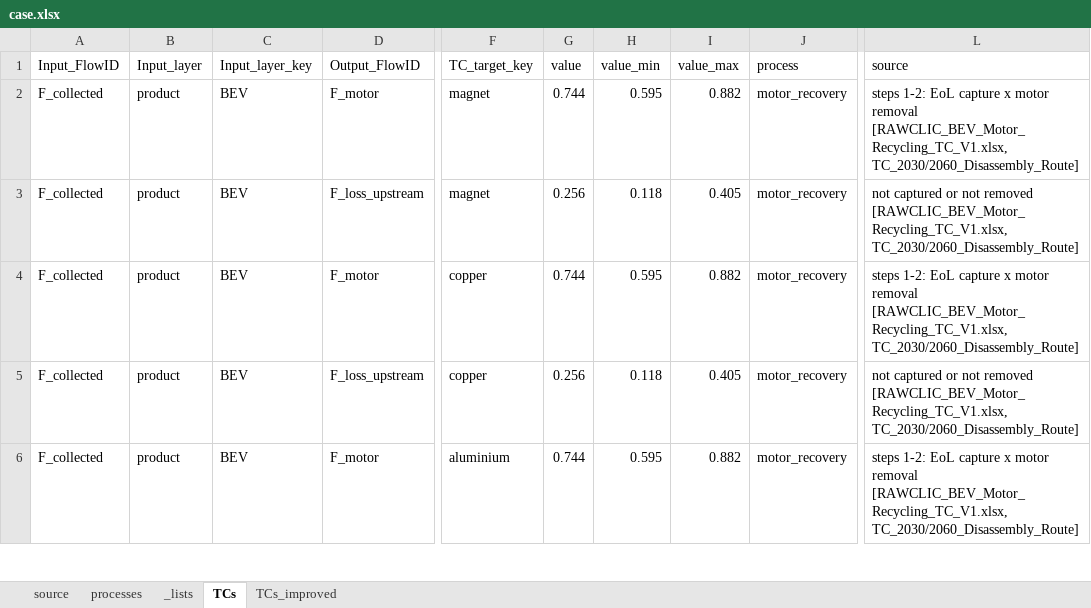
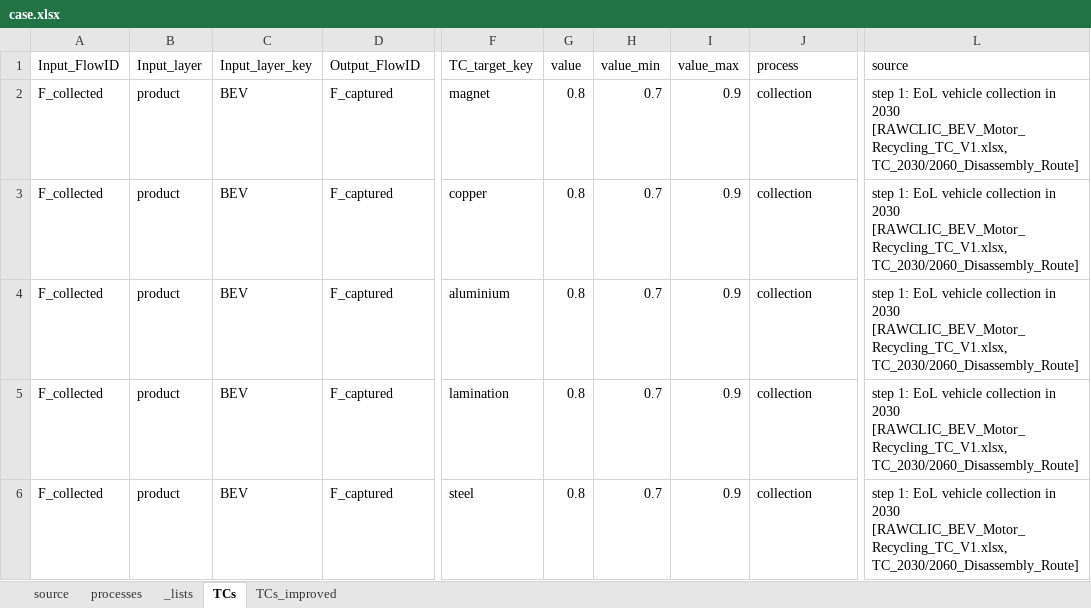
Before and after one commit to MattRoess/RAWCLICRecoveryModel, an Excel workbook: data_folder/tractionmotor/input_data/case.xlsx, sheet TCs, drawn as a sheet; only a part is shown, gaps mark what is left out; values as stored, in another font and other column widths than the file's, no borders; the diff covers the shown part only; the diff names each change by its address in the sheet, - before the commit and + after, or states it on an @@ line.

```diff
--- a/data_folder/tractionmotor/input_data/case.xlsx (sheet TCs)
+++ b/data_folder/tractionmotor/input_data/case.xlsx (sheet TCs)
-D2 (Output_FlowID): F_motor
+D2 (Output_FlowID): F_captured
-G2 (value): 0.744
+G2 (value): 0.8
-H2 (value_min): 0.595
+H2 (value_min): 0.7
-I2 (value_max): 0.882
+I2 (value_max): 0.9
-J2:J6 (process): motor_recovery
+J2:J6 (process): collection
-L2 (source): steps 1-2: EoL capture x motor removal [RAWCLIC_BEV_Motor_Recycling_TC_V1.xlsx, TC_2030/2060_Disassembly_Route]
+L2 (source): step 1: EoL vehicle collection in 2030 [RAWCLIC_BEV_Motor_Recycling_TC_V1.xlsx, TC_2030/2060_Disassembly_Route]
-D3 (Output_FlowID): F_loss_upstream
+D3 (Output_FlowID): F_captured
-F3 (TC_target_key): magnet
+F3 (TC_target_key): copper
-G3 (value): 0.256
+G3 (value): 0.8
-H3 (value_min): 0.118
+H3 (value_min): 0.7
-I3 (value_max): 0.405
+I3 (value_max): 0.9
-L3 (source): not captured or not removed [RAWCLIC_BEV_Motor_Recycling_TC_V1.xlsx, TC_2030/2060_Disassembly_Route]
+L3 (source): step 1: EoL vehicle collection in 2030 [RAWCLIC_BEV_Motor_Recycling_TC_V1.xlsx, TC_2030/2060_Disassembly_Route]
-D4 (Output_FlowID): F_motor
+D4 (Output_FlowID): F_captured
-F4 (TC_target_key): copper
+F4 (TC_target_key): aluminium
-G4 (value): 0.744
+G4 (value): 0.8
-H4 (value_min): 0.595
+H4 (value_min): 0.7
-I4 (value_max): 0.882
+I4 (value_max): 0.9
-L4 (source): steps 1-2: EoL capture x motor removal [RAWCLIC_BEV_Motor_Recycling_TC_V1.xlsx, TC_2030/2060_Disassembly_Route]
+L4 (source): step 1: EoL vehicle collection in 2030 [RAWCLIC_BEV_Motor_Recycling_TC_V1.xlsx, TC_2030/2060_Disassembly_Route]
-D5 (Output_FlowID): F_loss_upstream
+D5 (Output_FlowID): F_captured
-F5 (TC_target_key): copper
+F5 (TC_target_key): lamination
-G5 (value): 0.256
+G5 (value): 0.8
-H5 (value_min): 0.118
+H5 (value_min): 0.7
-I5 (value_max): 0.405
+I5 (value_max): 0.9
-L5 (source): not captured or not removed [RAWCLIC_BEV_Motor_Recycling_TC_V1.xlsx, TC_2030/2060_Disassembly_Route]
+L5 (source): step 1: EoL vehicle collection in 2030 [RAWCLIC_BEV_Motor_Recycling_TC_V1.xlsx, TC_2030/2060_Disassembly_Route]
-D6 (Output_FlowID): F_motor
+D6 (Output_FlowID): F_captured
-F6 (TC_target_key): aluminium
+F6 (TC_target_key): steel
-G6 (value): 0.744
+G6 (value): 0.8
-H6 (value_min): 0.595
+H6 (value_min): 0.7
-I6 (value_max): 0.882
+I6 (value_max): 0.9
-L6 (source): steps 1-2: EoL capture x motor removal [RAWCLIC_BEV_Motor_Recycling_TC_V1.xlsx, TC_2030/2060_Disassembly_Route]
+L6 (source): step 1: EoL vehicle collection in 2030 [RAWCLIC_BEV_Motor_Recycling_TC_V1.xlsx, TC_2030/2060_Disassembly_Route]
```
Also changed, not shown: 49 added rows and 92 edited cells elsewhere in this sheet, sheet TCs_improved, sheet processes, 9 other files.
